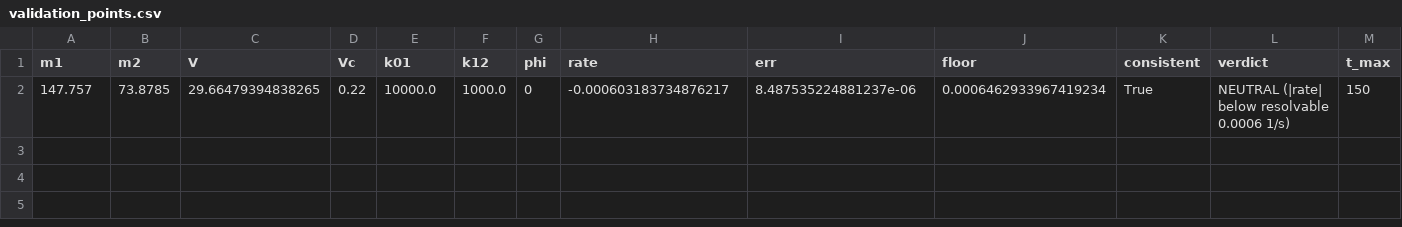
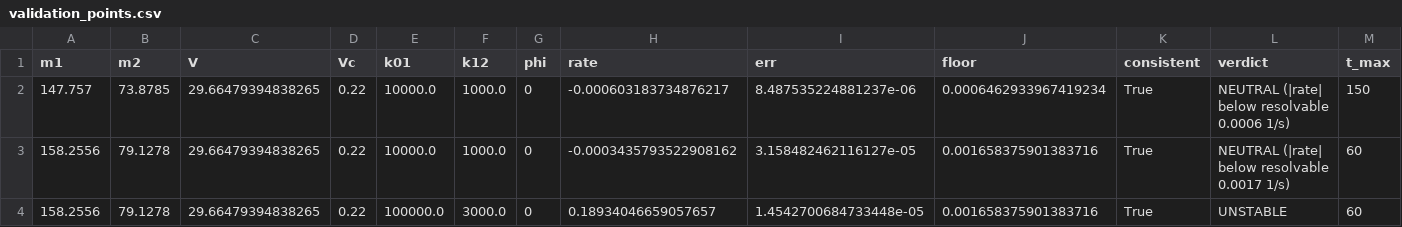
Before and after one commit to jvella293/periodic_structure_fem, a CSV file: validation_points.csv, drawn as a sheet; only a part is shown; rows hold the shown columns only; the diff names each change by its address in the sheet, - before the commit and + after, or states it on an @@ line.

```diff
--- a/validation_points.csv
+++ b/validation_points.csv
+row 3: 158.2556 | 79.1278 | 29.66479394838265 | 0.22 | 10000.0 | 1000.0 | 0 | -0.0003435793522908162 | 3.158482462116127e-05 | 0.001658375901383716 | True | NEUTRAL (|rate| below resolvable 0.0017 1/s) | 60
+row 4: 158.2556 | 79.1278 | 29.66479394838265 | 0.22 | 100000.0 | 3000.0 | 0 | 0.18934046659057657 | 1.4542700684733448e-05 | 0.001658375901383716 | True | UNSTABLE | 60
```
Also changed, not shown: 13 other files.
